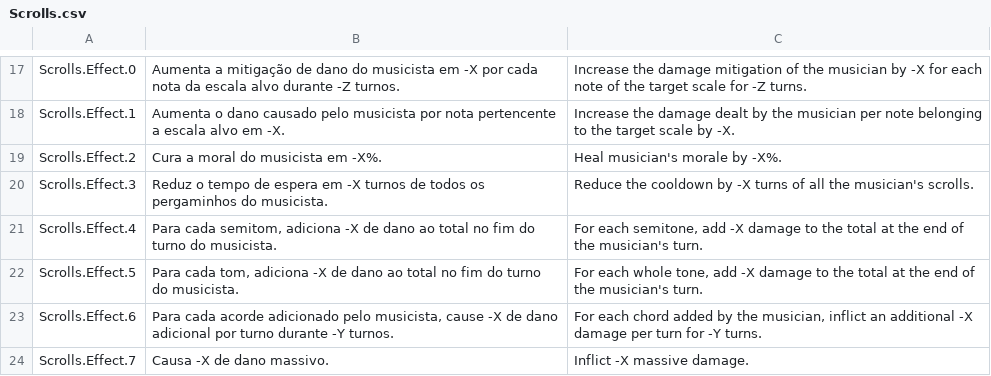
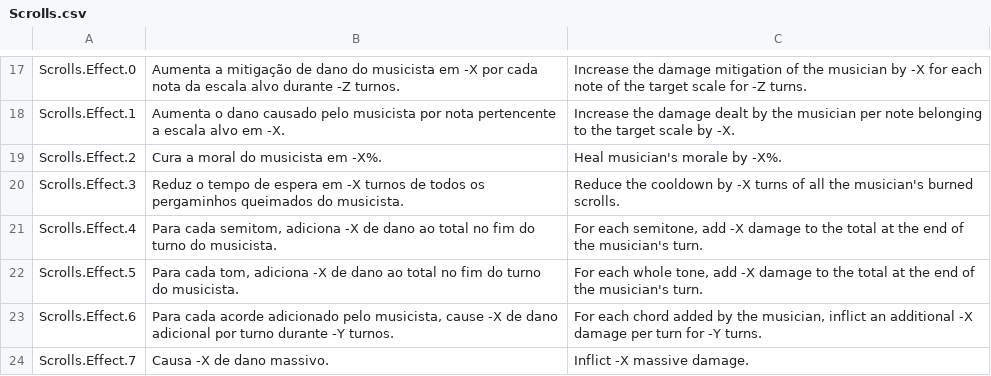
Before and after one commit to Pezzo70/kingdoms-symphony, a CSV file: Assets/_Scripts/Systems/Localization/SimpleLocalization/Resources/Localization/Scrolls.csv, drawn as a sheet; only a part is shown, gaps mark what is left out.

```diff
--- a/Assets/_Scripts/Systems/Localization/SimpleLocalization/Resources/Localization/Scrolls.csv
+++ b/Assets/_Scripts/Systems/Localization/SimpleLocalization/Resources/Localization/Scrolls.csv
@@ -20,3 +20,3 @@ Scrolls.Effect.1,Aumenta o dano causado pelo musicista por nota pertencente a es
 Scrolls.Effect.2,Cura a moral do musicista em -X%.,Heal musician's morale by -X%.
-Scrolls.Effect.3,Reduz o tempo de espera em -X turnos de todos os pergaminhos do musicista.,Reduce the cooldown by -X turns of all the musician's scrolls.
+Scrolls.Effect.3,Reduz o tempo de espera em -X turnos de todos os pergaminhos queimados do musicista.,Reduce the cooldown by -X turns of all the musician's burned scrolls.
 Scrolls.Effect.4,"Para cada semitom, adiciona -X de dano ao total no fim do turno do musicista.","For each semitone, add -X damage to the total at the end of the musician's turn."
```
Also changed, not shown: Assets/_Scripts/Systems/Localization/SimpleLocalization/Resources/Localization/Enemies.csv, 4 other files.
